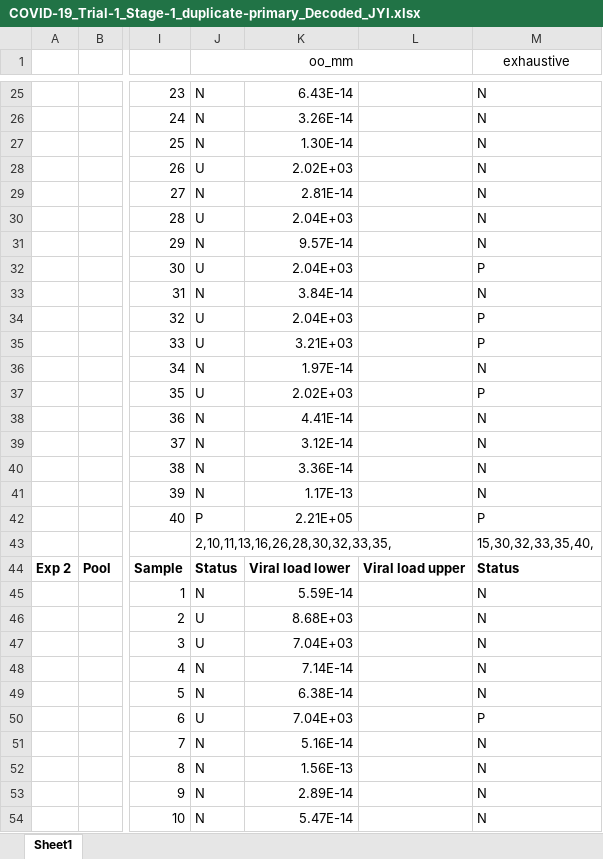
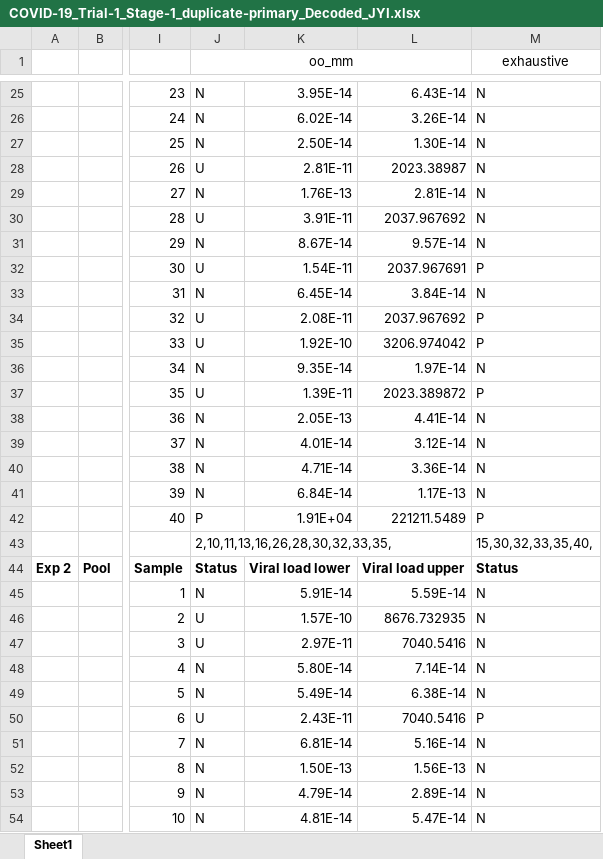
Before and after one commit to JAMES-YI/00_CS_Virus_Testing-main, an Excel workbook: outputs/COVID-19_Trial-1_Stage-1_duplicate-primary_Decoded_JYI.xlsx, sheet Sheet1, drawn as a sheet; only a part is shown, gaps mark what is left out; values as stored, in another font and other column widths than the file's, no borders; removed rows and columns are numbered as before the commit, all else as after; the diff covers the shown part only; the diff names each change by its address in the sheet, - before the commit and + after, or states it on an @@ line.

```diff
--- a/outputs/COVID-19_Trial-1_Stage-1_duplicate-primary_Decoded_JYI.xlsx (sheet Sheet1)
+++ b/outputs/COVID-19_Trial-1_Stage-1_duplicate-primary_Decoded_JYI.xlsx (sheet Sheet1)
+column K, rows 25-54: 3.95E-14 | 6.02E-14 | 2.50E-14 | 2.81E-11 | 1.76E-13 | 3.91E-11 | 8.67E-14 | 1.54E-11 | 6.45E-14 | 2.08E-11 | 1.92E-10 | 9.35E-14 | 1.39E-11 | 2.05E-13 | 4.01E-14 | 4.71E-14 | 6.84E-14 | 1.91E+04 |  | Viral load lower | 5.91E-14 | 1.57E-10 | 2.97E-11 | 5.80E-14 | 5.49E-14 | 2.43E-11 | 6.81E-14 | 1.50E-13 | 4.79E-14 | 4.81E-14
-column L, row 44: Viral load upper
-L28: 2.02E+03
+L28: 2023.38987
-L30: 2.04E+03
+L30: 2037.967692
-L32: 2.04E+03
+L32: 2037.967691
-L34: 2.04E+03
+L34: 2037.967692
-L35: 3.21E+03
+L35: 3206.974042
-L37: 2.02E+03
+L37: 2023.389872
-L42: 2.21E+05
+L42: 221211.5489
-L44: Viral load lower
+L44: Viral load upper
-L46: 8.68E+03
+L46: 8676.732935
-L47: 7.04E+03
+L47: 7040.5416
-L50: 7.04E+03
+L50: 7040.5416
```
Also changed, not shown: 11 edited cells elsewhere in this sheet, outputs/COVID-19_Trial-1_Stage-1_duplicate-secondary_Decoded_JYI.xlsx, outputs/COVID-19_Trial-1_Stage-2_duplicate-primary_Decoded_JYI.xlsx, 3 other files.
